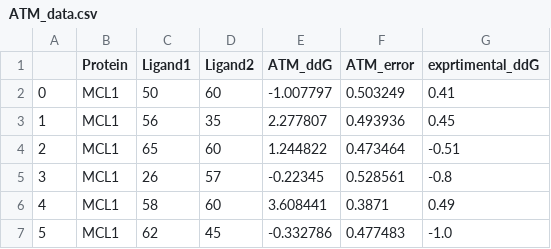
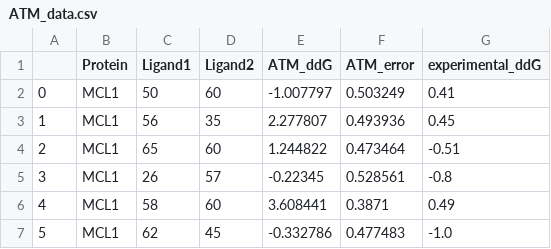
Before and after one commit to compsciencelab/ATM_benchmark, a CSV file: ATM_Validation/ATM_data.csv, drawn as a sheet; only a part is shown.

Commit message:
Update ATM_data.csv
typo

```diff
--- a/ATM_Validation/ATM_data.csv
+++ b/ATM_Validation/ATM_data.csv
@@ -1,2 +1,2 @@
-,Protein,Ligand1,Ligand2,ATM_ddG,ATM_error,exprtimental_ddG
+,Protein,Ligand1,Ligand2,ATM_ddG,ATM_error,experimental_ddG
 0,MCL1,50,60,-1.007797,0.503249,0.41
```
